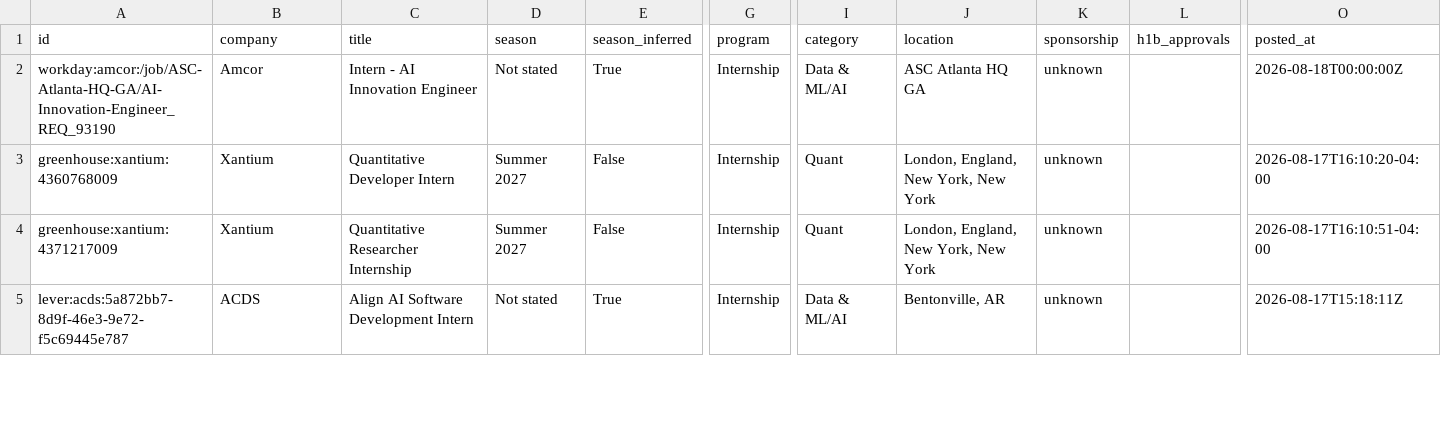
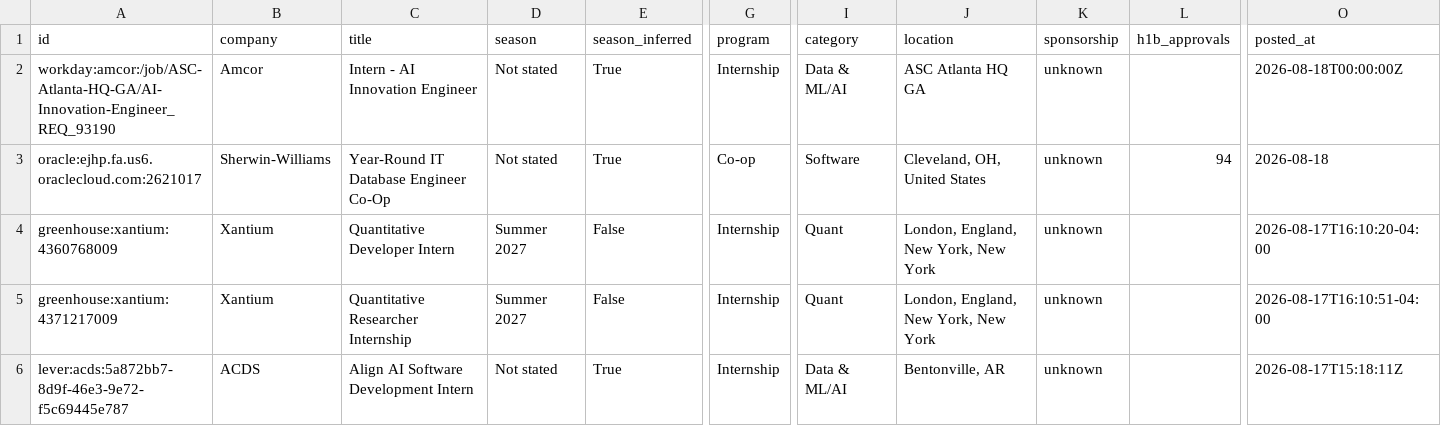
Before and after one commit to EthanChen5291/internship-alerts, a CSV file: data/internships.csv, drawn as a sheet; only a part is shown, gaps mark what is left out; rows hold the shown columns only; the diff covers the shown part only; the diff names each change by its address in the sheet, - before the commit and + after, or states it on an @@ line.

```diff
--- a/data/internships.csv
+++ b/data/internships.csv
+row 3: oracle:ejhp.fa.us6.oraclecloud.com:2621017 | Sherwin-Williams | Year-Round IT Database Engineer Co-Op | Not stated | True | Co-op | Software | Cleveland, OH, United States | unknown | 94 | 2026-08-18
```
Also changed, not shown: 1 added row elsewhere in this file, docs/internships.csv, 15 other files.
